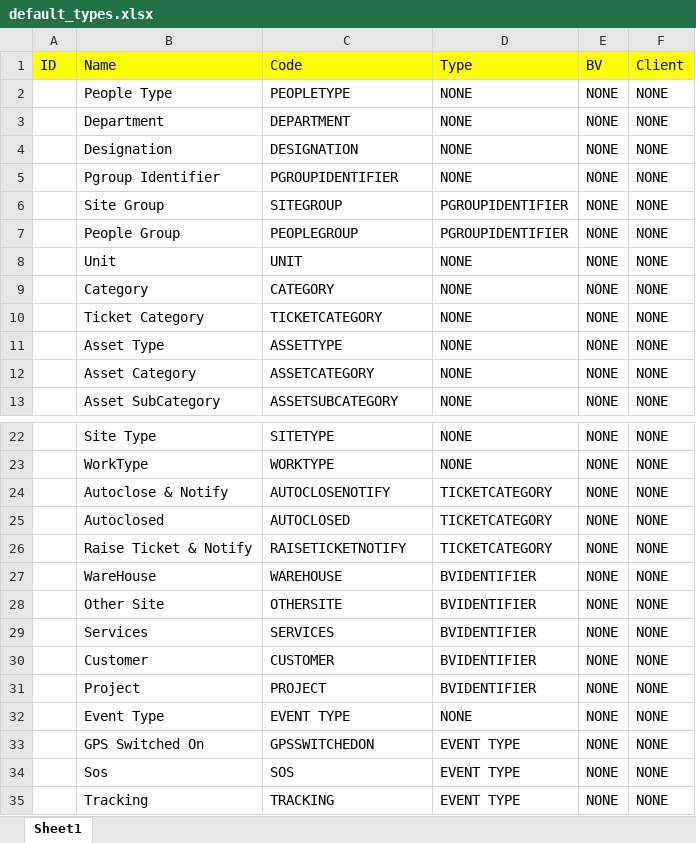
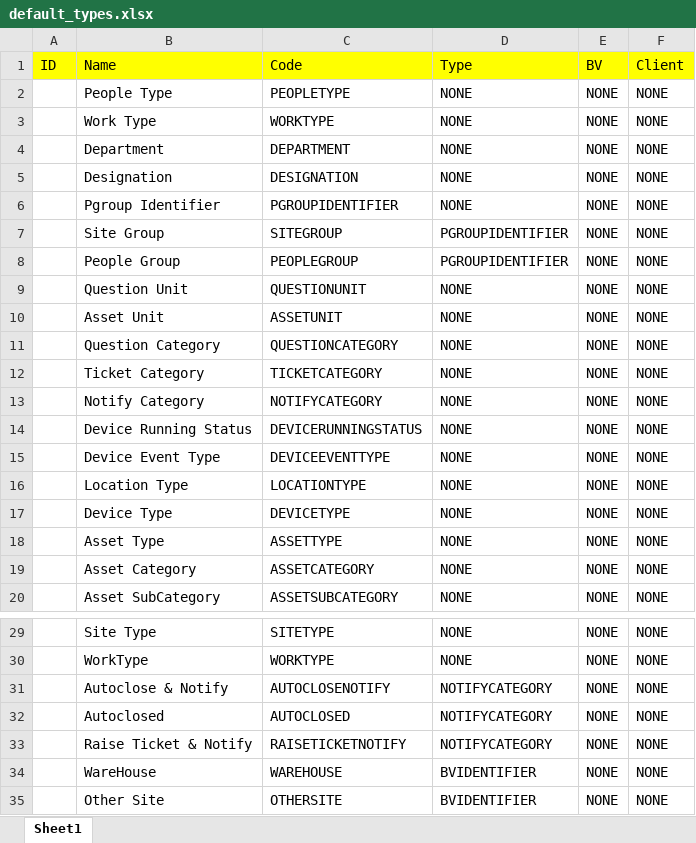
Before and after one commit to ytpl65/youtility3_refactoring, an Excel workbook: docs/default_types.xlsx, sheet Sheet1, drawn as a sheet; only a part is shown, gaps mark what is left out; the shorter side is filled out with more unchanged rows; values as stored, in another font and other column widths than the file's, no borders; addresses are those after the commit; the diff names each change by its address in the sheet, - before the commit and + after, or states it on an @@ line.

```diff
--- a/docs/default_types.xlsx (sheet Sheet1)
+++ b/docs/default_types.xlsx (sheet Sheet1)
+row 3:  | Work Type | WORKTYPE | NONE | NONE | NONE
+row 9:  | Question Unit | QUESTIONUNIT | NONE | NONE | NONE
-B10 (Name): Unit
+B10 (Name): Asset Unit
-C10 (Code): UNIT
+C10 (Code): ASSETUNIT
-B11 (Name): Category
+B11 (Name): Question Category
-C11 (Code): CATEGORY
+C11 (Code): QUESTIONCATEGORY
+row 13:  | Notify Category | NOTIFYCATEGORY | NONE | NONE | NONE
+row 14:  | Device Running Status | DEVICERUNNINGSTATUS | NONE | NONE | NONE
+row 15:  | Device Event Type | DEVICEEVENTTYPE | NONE | NONE | NONE
+row 16:  | Location Type | LOCATIONTYPE | NONE | NONE | NONE
+row 17:  | Device Type | DEVICETYPE | NONE | NONE | NONE
-D31:D33 (Type): TICKETCATEGORY
+D31:D33 (Type): NOTIFYCATEGORY
```
Also changed, not shown: docs/caps.xlsx, 56 other files.
